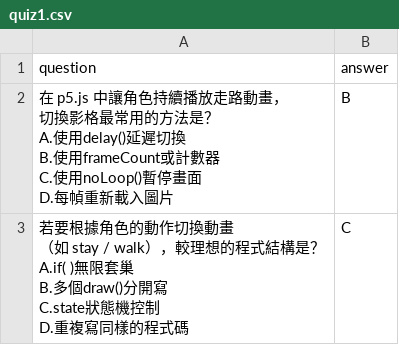
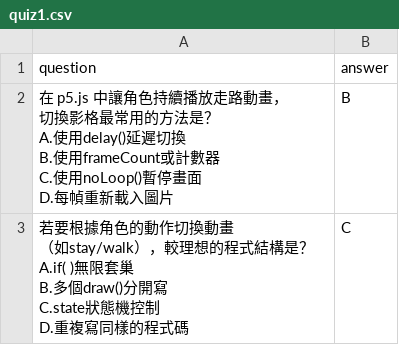
Before and after one commit to tku414730019-netizen/3quiz1hint, a CSV file: ask1/quiz1.csv, drawn as a sheet.

Commit message:
Add files via upload

```diff
--- a/ask1/quiz1.csv
+++ b/ask1/quiz1.csv
@@ -7,7 +7,7 @@ C.使用noLoop()暫停畫面
 D.每幀重新載入圖片",B
-"若要根據角色的動作切換動畫
-（如 stay / walk），較理想的程式結構是？
-A.if( )無限套巢
-B.多個draw()分開寫
-C.state狀態機控制
-D.重複寫同樣的程式碼",C
+"若要根據角色的動作切換動畫
+（如stay/walk），較理想的程式結構是？
+A.if( )無限套巢
+B.多個draw()分開寫
+C.state狀態機控制
+D.重複寫同樣的程式碼",C
```
